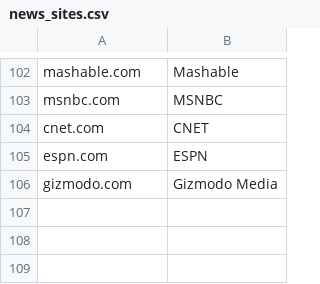
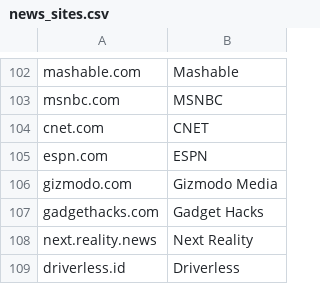
Before and after one commit to freedomofpress/securethenews, a CSV file: news_sites.csv, drawn as a sheet; only a part is shown, gaps mark what is left out; the diff names each change by its address in the sheet, - before the commit and + after, or states it on an @@ line.

Commit message:
Added Gadget Hacks, Next Reality, & Driverless
All 3 news sites enforce PFS, TLS 2.0 as a minimum, have A+ ratings from SSLLabs, and are included in all major browsers HSTS preload white-lists.

```diff
--- a/news_sites.csv
+++ b/news_sites.csv
+row 107: gadgethacks.com | Gadget Hacks
+row 108: next.reality.news | Next Reality
+row 109: driverless.id | Driverless
```
